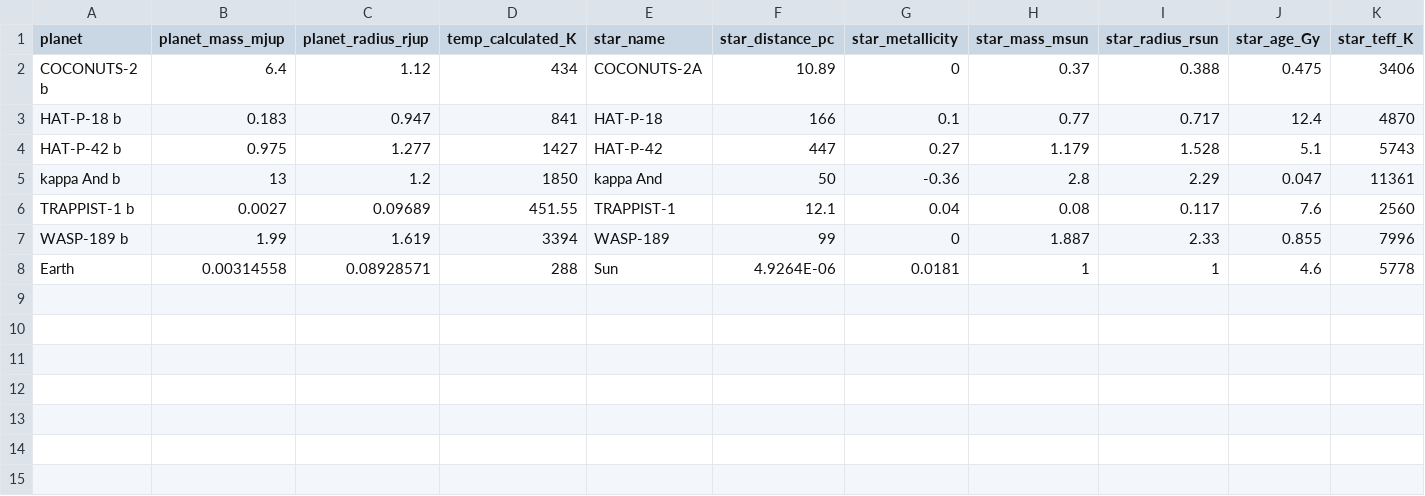
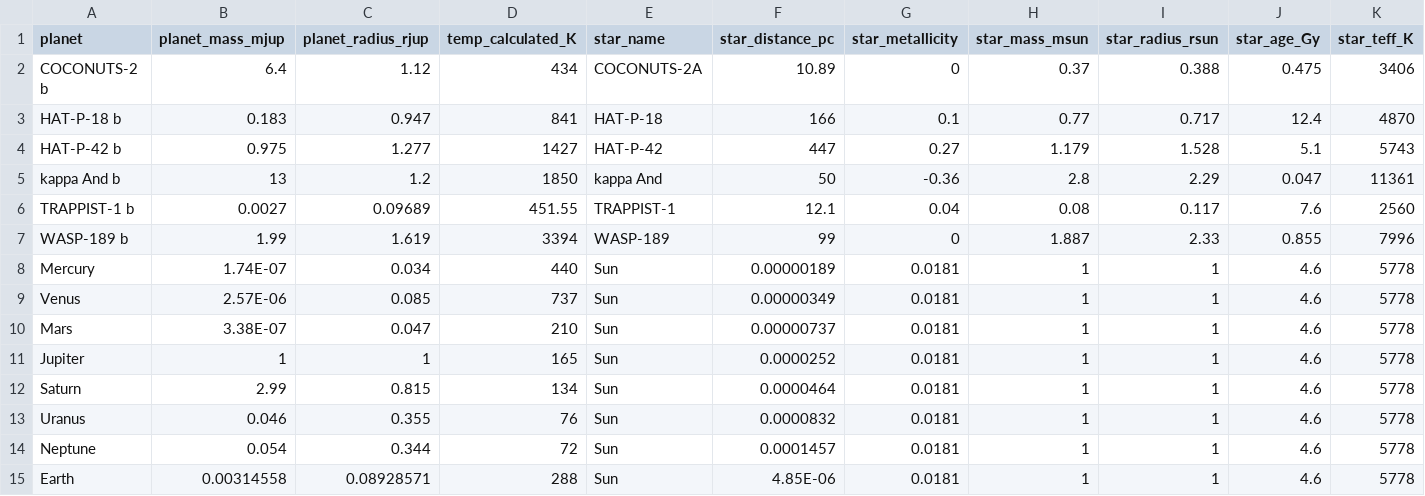
Before and after one commit to Sasha-Kondakova/Habitability-Index, a CSV file: Data/exo_data.csv, drawn as a sheet.

```diff
--- a/Data/exo_data.csv
+++ b/Data/exo_data.csv
@@ -7,2 +7,9 @@ TRAPPIST-1 b,0.0027,0.09689,451.55,TRAPPIST-1,12.1,0.04,0.08,0.117,7.6,2560
 WASP-189 b,1.99,1.619,3394,WASP-189,99,0,1.887,2.33,0.855,7996
-Earth,0.00314558,0.08928571,288,Sun,4.9264E-06,0.0181,1,1,4.6,5778
+Mercury,1.74E-07,0.034,440,Sun,0.00000189,0.0181,1,1,4.6,5778
+Venus,2.57E-06,0.085,737,Sun,0.00000349,0.0181,1,1,4.6,5778
+Mars,3.38E-07,0.047,210,Sun,0.00000737,0.0181,1,1,4.6,5778
+Jupiter,1,1,165,Sun,0.0000252,0.0181,1,1,4.6,5778
+Saturn,2.99,0.815,134,Sun,0.0000464,0.0181,1,1,4.6,5778
+Uranus,0.046,0.355,76,Sun,0.0000832,0.0181,1,1,4.6,5778
+Neptune,0.054,0.344,72,Sun,0.0001457,0.0181,1,1,4.6,5778
+Earth,0.00314558,0.08928571,288,Sun,4.85E-06,0.0181,1,1,4.6,5778
```
Also changed, not shown: 1 other file.
